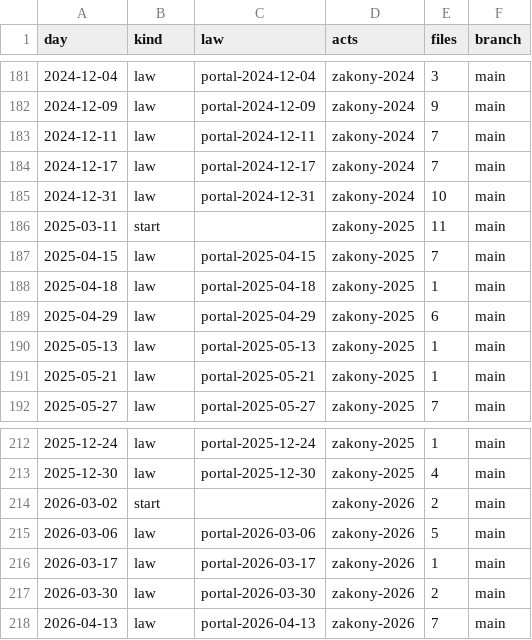
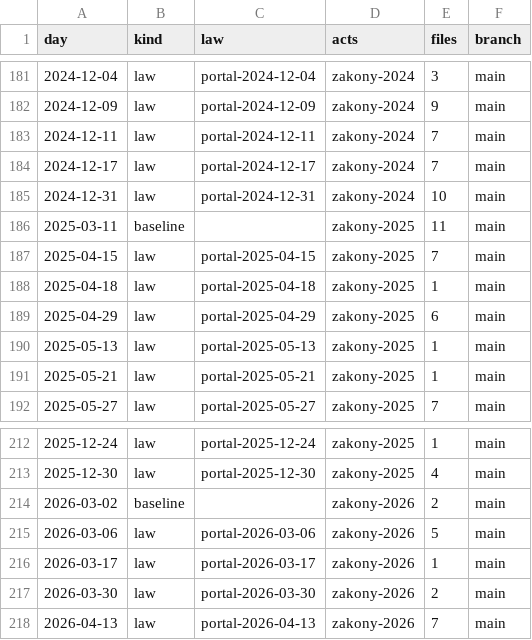
Before and after one commit to lexifina/russia-chukotka-law, a CSV file: data/commits.csv, drawn as a sheet; only a part is shown, gaps mark what is left out; the diff covers the shown part only.

```diff
--- a/data/commits.csv
+++ b/data/commits.csv
@@ -185,3 +185,3 @@ day,kind,law,acts,files,branch
 2024-12-31,law,portal-2024-12-31,zakony-2024,10,main
-2025-03-11,start,,zakony-2025,11,main
+2025-03-11,baseline,,zakony-2025,11,main
 2025-04-15,law,portal-2025-04-15,zakony-2025,7,main
@@ -213,3 +213,3 @@ day,kind,law,acts,files,branch
 2025-12-30,law,portal-2025-12-30,zakony-2025,4,main
-2026-03-02,start,,zakony-2026,2,main
+2026-03-02,baseline,,zakony-2026,2,main
 2026-03-06,law,portal-2026-03-06,zakony-2026,5,main
```
Also changed, not shown: 1 added row and 10 edited cells elsewhere in this file, data/laws.csv, 26 other files.
